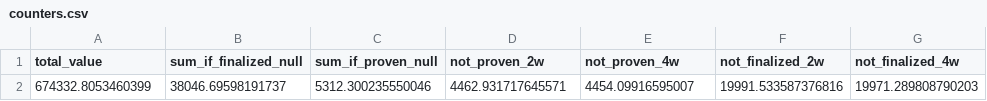
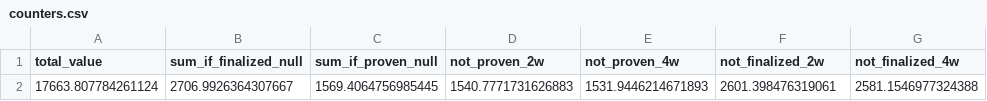
Before and after one commit to germanier/ovm-bridges, a CSV file: data/base/counters.csv, drawn as a sheet; removed rows and columns are numbered as before the commit, all else as after; the diff names each change by its address in the sheet, - before the commit and + after, or states it on an @@ line.

```diff
--- a/data/base/counters.csv
+++ b/data/base/counters.csv
-row 2: 674332.8053460399 | 38046.69598191737 | 5312.300235550046 | 4462.931717645571 | 4454.09916595007 | 19991.533587376816 | 19971.289808790203
+row 2: 17663.807784261124 | 2706.9926364307667 | 1569.4064756985445 | 1540.7771731626883 | 1531.9446214671893 | 2601.398476319061 | 2581.1546977324388
```
Also changed, not shown: data/base/daily_volumes.csv, data/base/forgotten_funds.csv, 3 other files.
